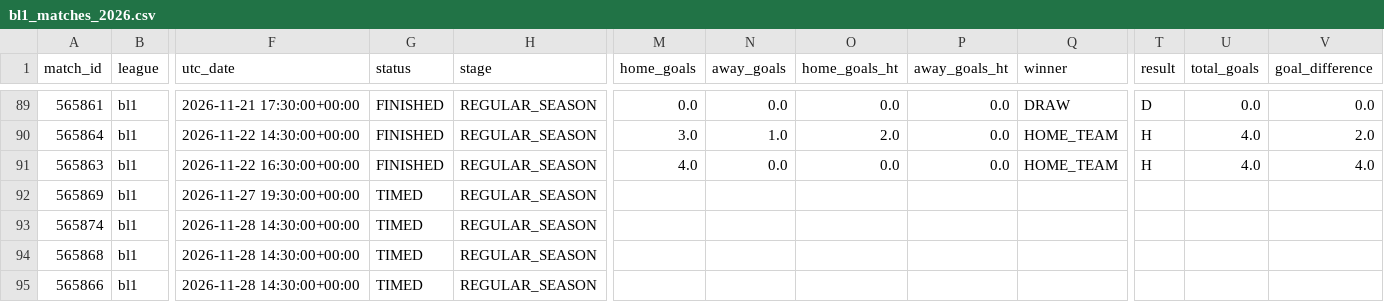
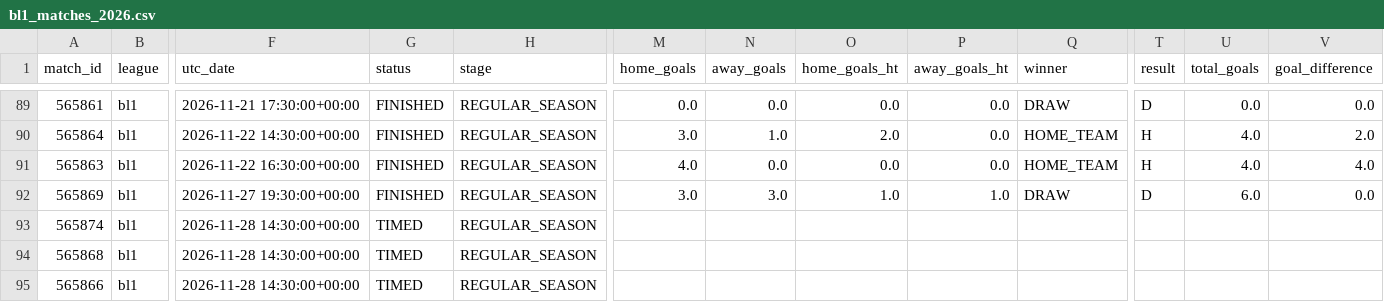
Before and after one commit to JuanAndresHS/pitchiq, a CSV file: data/processed/bl1_matches_2026.csv, drawn as a sheet; only a part is shown, gaps mark what is left out; the diff names each change by its address in the sheet, - before the commit and + after, or states it on an @@ line.

```diff
--- a/data/processed/bl1_matches_2026.csv
+++ b/data/processed/bl1_matches_2026.csv
-G92 (status): TIMED
+G92 (status): FINISHED
-M92 (home_goals): (empty)
+M92 (home_goals): 3.0
-N92 (away_goals): (empty)
+N92 (away_goals): 3.0
-O92 (home_goals_ht): (empty)
+O92 (home_goals_ht): 1.0
-P92 (away_goals_ht): (empty)
+P92 (away_goals_ht): 1.0
-Q92 (winner): (empty)
+Q92 (winner): DRAW
-T92 (result): (empty)
+T92 (result): D
-U92 (total_goals): (empty)
+U92 (total_goals): 6.0
-V92 (goal_difference): (empty)
+V92 (goal_difference): 0.0
```
Also changed, not shown: data/processed/ded_matches_2026.csv, data/processed/fl1_matches_2026.csv, 4 other files.
